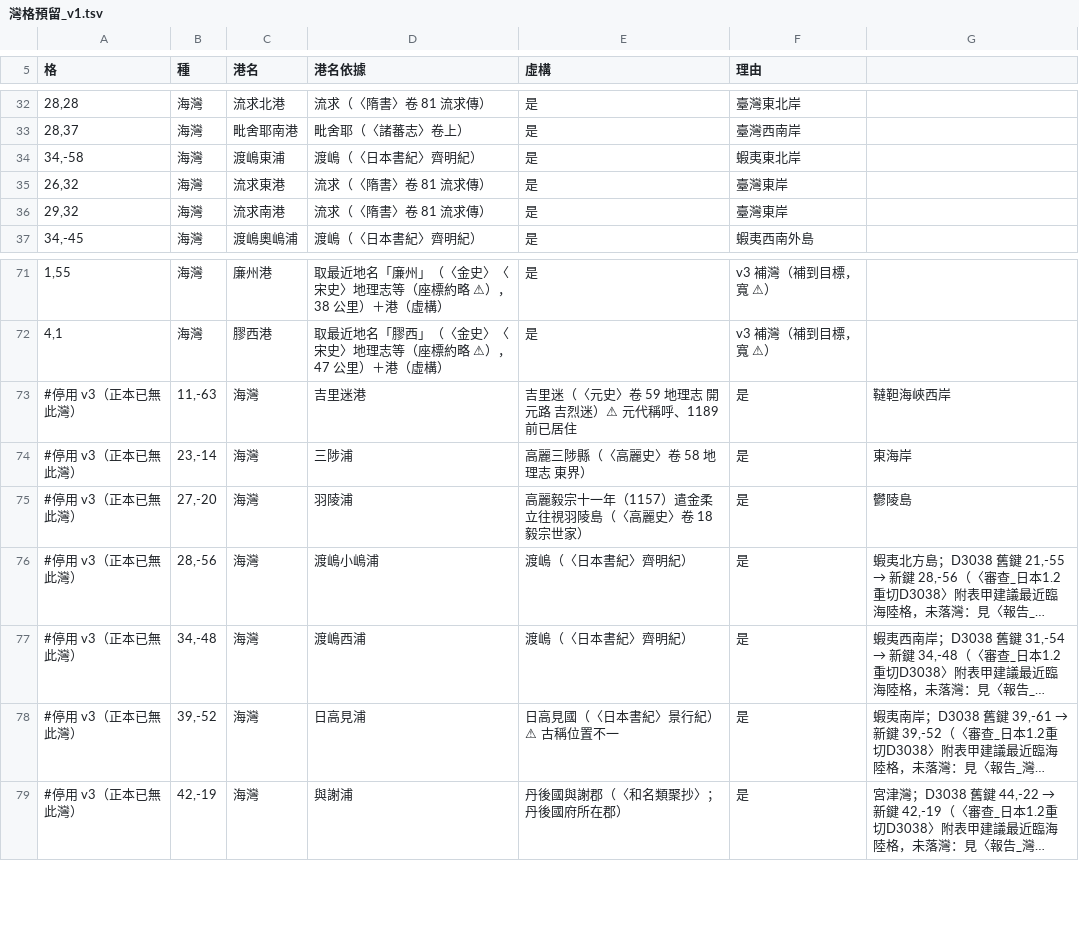
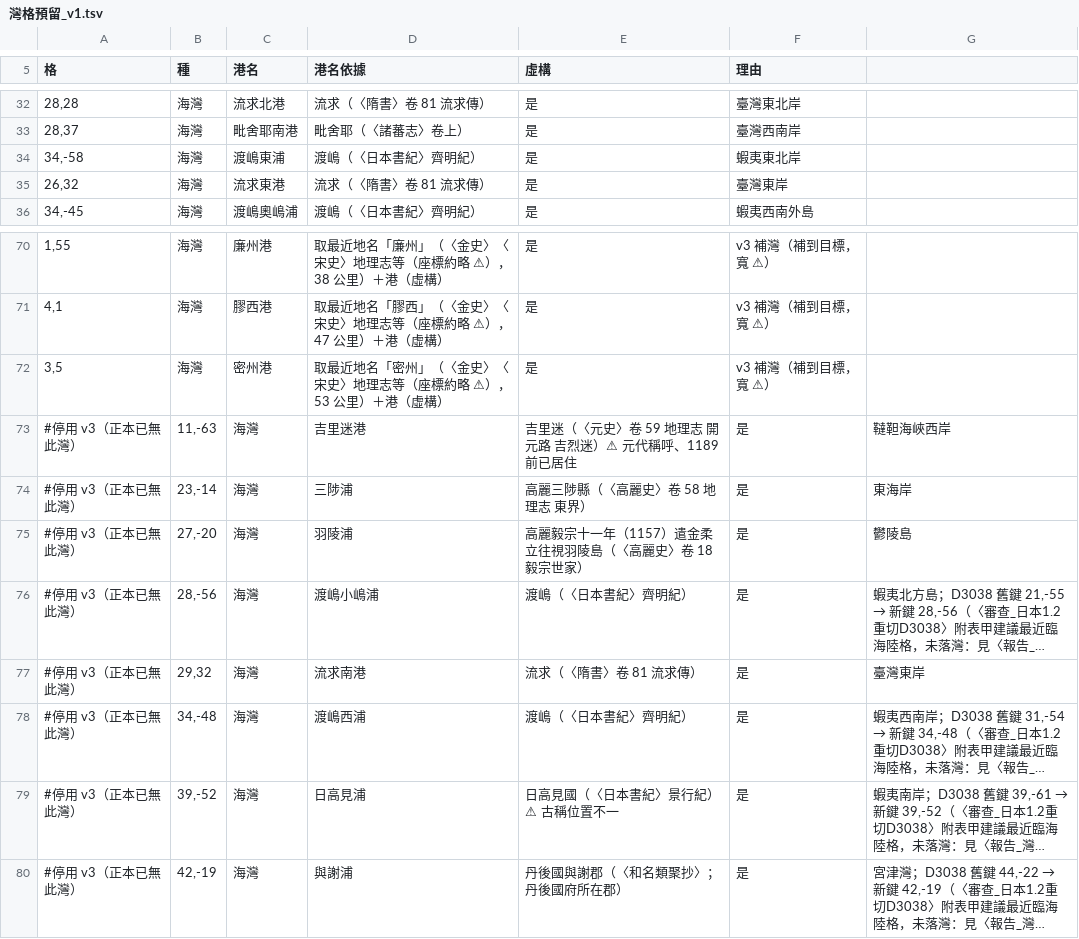
Before and after one commit to maybe-su/xcj4-public, a TSV file: map/36/灣格預留_v1.tsv, drawn as a sheet; only a part is shown, gaps mark what is left out; long unchanged cells end in …; removed rows and columns are numbered as before the commit, all else as after; the diff names each change by its address in the sheet, - before the commit and + after, or states it on an @@ line.

```diff
--- a/map/36/灣格預留_v1.tsv
+++ b/map/36/灣格預留_v1.tsv
-row 36: 29,32 | 海灣 | 流求南港 | 流求（〈隋書〉卷 81 流求傳） | 是 | 臺灣東岸
+row 72: 3,5 | 海灣 | 密州港 | 取最近地名「密州」（〈金史〉〈宋史〉地理志等（座標約略 ⚠），53 公里）＋港（虛構） | 是 | v3 補灣（補到目標，寬 ⚠）
+row 77: #停用 v3（正本已無此灣） | 29,32 | 海灣 | 流求南港 | 流求（〈隋書〉卷 81 流求傳） | 是 | 臺灣東岸
```
Also changed, not shown: map/36/灣格港名_v1.tsv, 1 other file.
